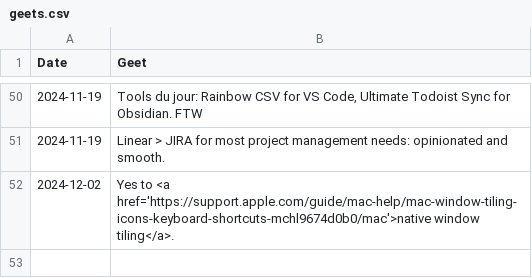
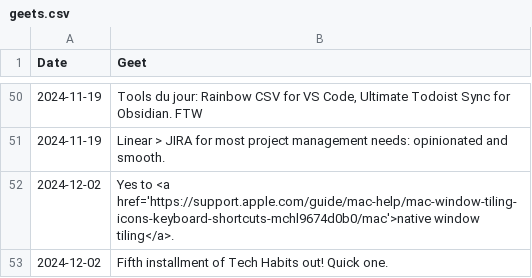
Before and after one commit to geetduggal/geetduggal.github.io, a CSV file: geets.csv, drawn as a sheet; only a part is shown, gaps mark what is left out; the diff names each change by its address in the sheet, - before the commit and + after, or states it on an @@ line.

Commit message:
geeting

```diff
--- a/geets.csv
+++ b/geets.csv
+row 53: 2024-12-02 | Fifth installment of Tech Habits out! Quick one.
```
